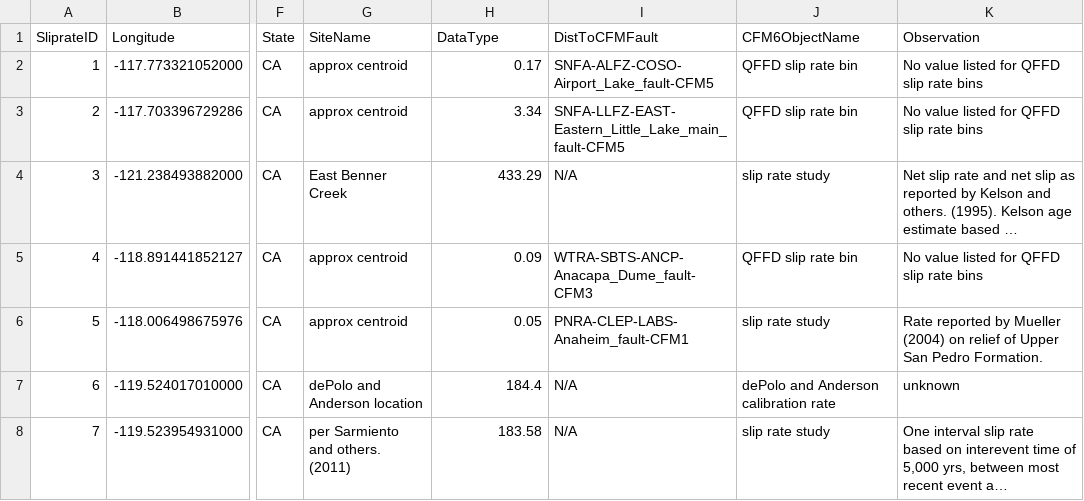
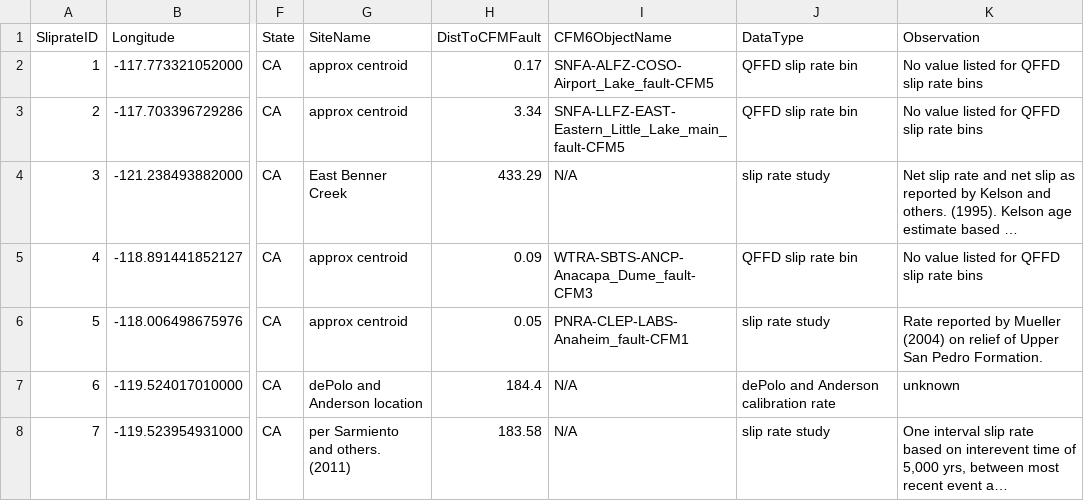
Before and after one commit to SCECcode/CPD_web, a CSV file: schema/data/sliprate1/sliprate_site_tb.csv, drawn as a sheet; only a part is shown, gaps mark what is left out; long unchanged cells end in …; the diff names each change by its address in the sheet, - before the commit and + after, or states it on an @@ line.

```diff
--- a/schema/data/sliprate1/sliprate_site_tb.csv
+++ b/schema/data/sliprate1/sliprate_site_tb.csv
-H1: DataType
+H1: DistToCFMFault
-I1: DistToCFMFault
+I1: CFM6ObjectName
-J1: CFM6ObjectName
+J1: DataType
```
Also changed, not shown: 5 other files.
